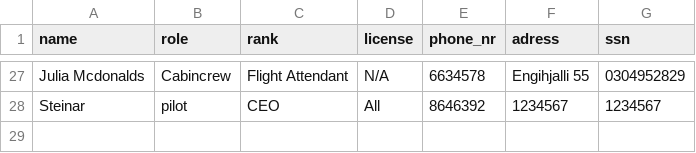
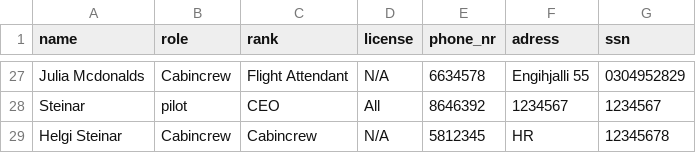
Before and after one commit to Jonsi30/verklegt_namskeid1_2023_h41, a CSV file: Files/employees.csv, drawn as a sheet; only a part is shown, gaps mark what is left out; the diff names each change by its address in the sheet, - before the commit and + after, or states it on an @@ line.

Commit message:
employee

```diff
--- a/Files/employees.csv
+++ b/Files/employees.csv
+row 29: Helgi Steinar | Cabincrew | Cabincrew | N/A | 5812345 | HR | 12345678
```
